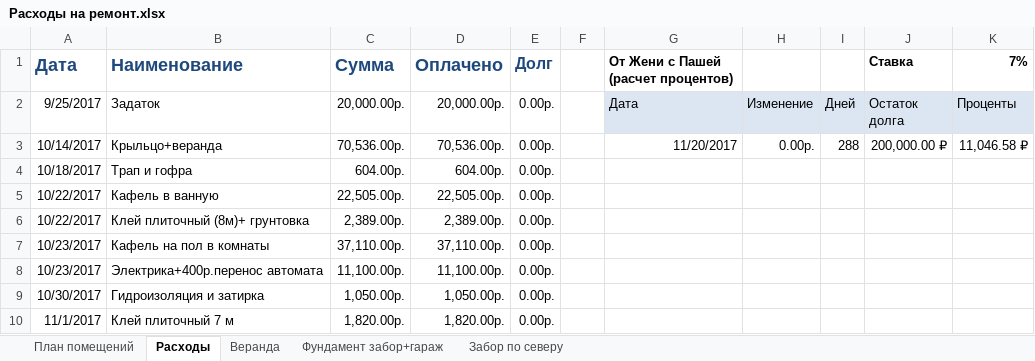
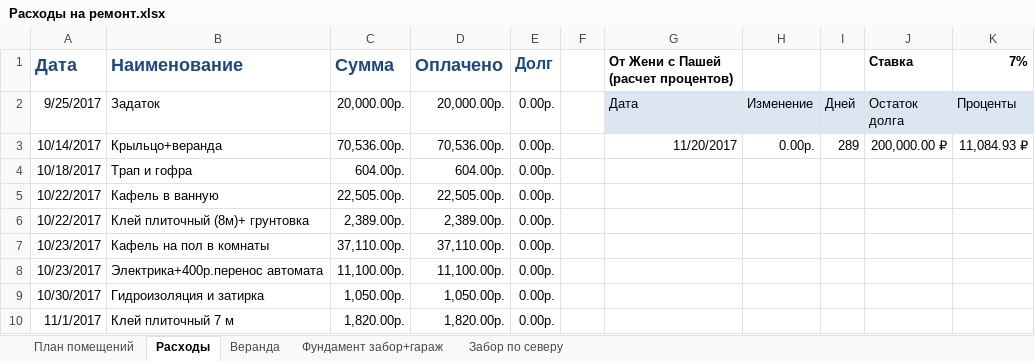
Before and after one commit to AlekseyGo/HouseProject, an Excel workbook: Татьяничевой 25/Расходы на ремонт.xlsx, sheet Расходы, drawn as a sheet; only a part is shown; values as stored, in another font and other column widths than the file's, no borders; the diff names each change by its address in the sheet, - before the commit and + after, or states it on an @@ line.

```diff
--- a/Татьяничевой 25/Расходы на ремонт.xlsx (sheet Расходы)
+++ b/Татьяничевой 25/Расходы на ремонт.xlsx (sheet Расходы)
-I3: 288
+I3: 289
-K3 (7%): 11,046.58 ₽
+K3 (7%): 11,084.93 ₽
```
Also changed, not shown: sheet Забор по северу, 1 other file.
